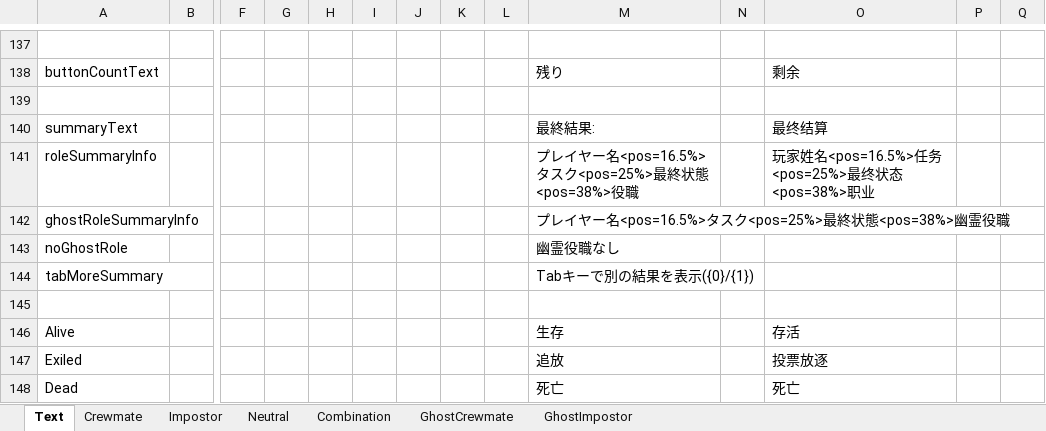
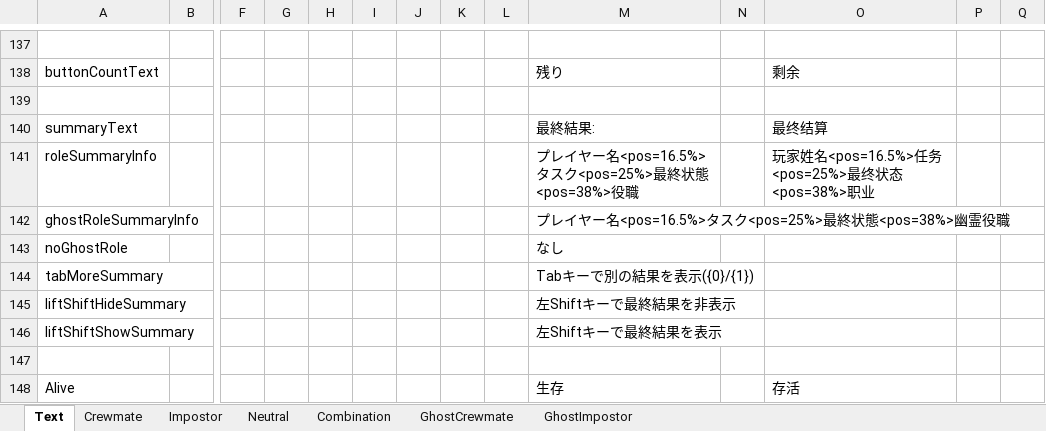
Before and after one commit to yukieiji/ExtremeRoles, an Excel workbook: ExtremeRolesTransData.xlsx, sheet Text, drawn as a sheet; only a part is shown, gaps mark what is left out; the shorter side is filled out with more unchanged rows; values as stored, in another font and other column widths than the file's, no borders; rows hold the shown columns only; the diff names each change by its address in the sheet, - before the commit and + after, or states it on an @@ line.

```diff
--- a/ExtremeRolesTransData.xlsx (sheet Text)
+++ b/ExtremeRolesTransData.xlsx (sheet Text)
-M143: 幽霊役職なし
+M143: なし
+row 145: liftShiftHideSummary |  |  |  |  |  |  |  |  | 左Shiftキーで最終結果を非表示
+row 146: liftShiftShowSummary |  |  |  |  |  |  |  |  | 左Shiftキーで最終結果を表示
```
Also changed, not shown: sheet Crewmate.
